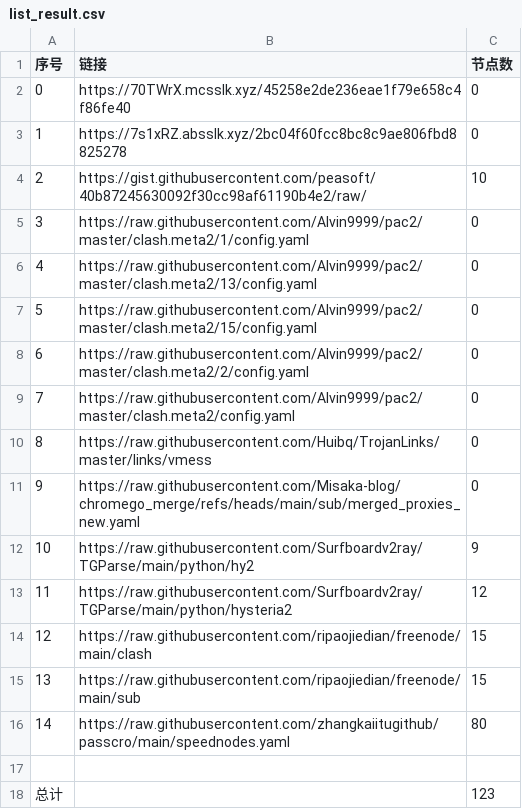
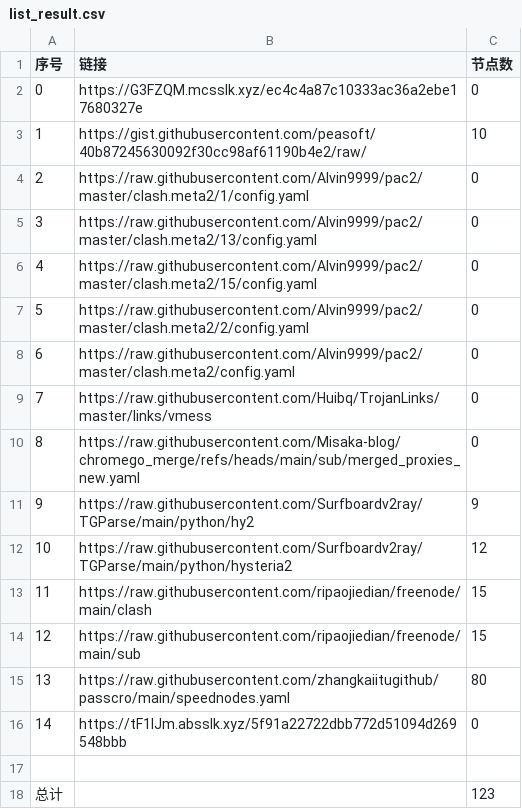
Before and after one commit to jccm66/NoMoreWalls, a CSV file: list_result.csv, drawn as a sheet; removed rows and columns are numbered as before the commit, all else as after; the diff names each change by its address in the sheet, - before the commit and + after, or states it on an @@ line.

```diff
--- a/list_result.csv
+++ b/list_result.csv
-B2 (链接): https://70TWrX.mcsslk.xyz/45258e2de236eae1f79e658c4f86fe40
+B2 (链接): https://G3FZQM.mcsslk.xyz/ec4c4a87c10333ac36a2ebe17680327e
-row 3: 1 | https://7s1xRZ.absslk.xyz/2bc04f60fcc8bc8c9ae806fbd8825278 | 0
@@ column A (序号) renumbered between rows 3 and 15 @@
+row 16: 14 | https://tF1lJm.absslk.xyz/5f91a22722dbb772d51094d269548bbb | 0
```
Also changed, not shown: 3 other files.
